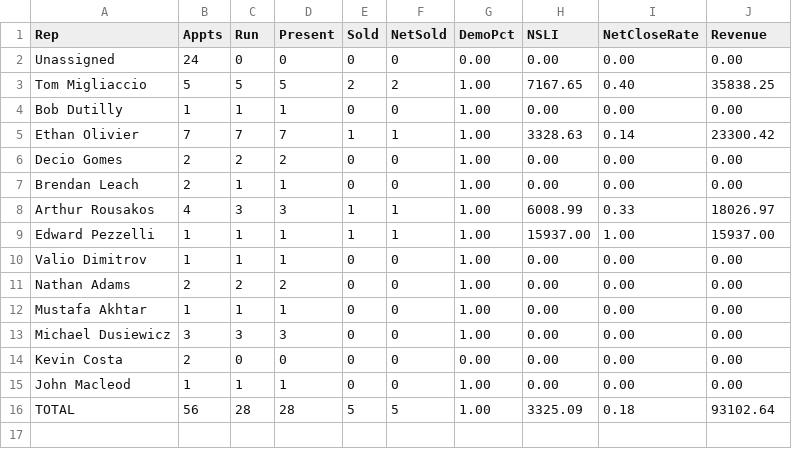
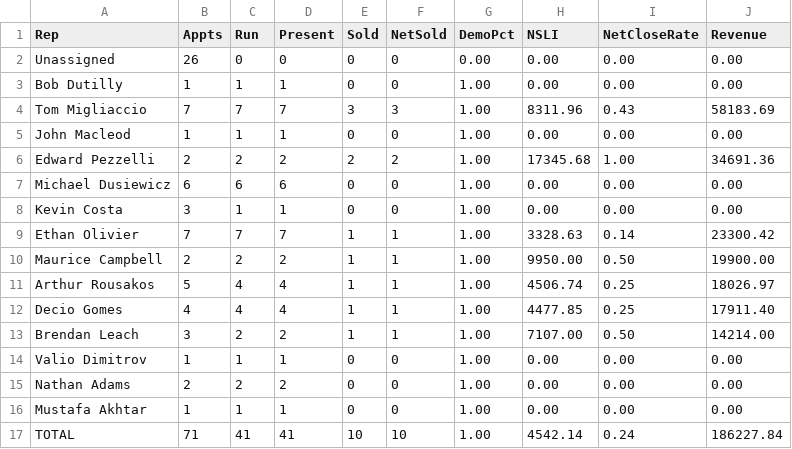
Before and after one commit to SeanSenno/rebath-sales-dashboard, a CSV file: data/sales-rep-mtd.csv, drawn as a sheet.

Commit message:
Daily refresh via Zap

```diff
--- a/data/sales-rep-mtd.csv
+++ b/data/sales-rep-mtd.csv
@@ -1,10 +1,14 @@
 Rep,Appts,Run,Present,Sold,NetSold,DemoPct,NSLI,NetCloseRate,Revenue
-Unassigned,24,0,0,0,0,0.00,0.00,0.00,0.00
-Tom Migliaccio,5,5,5,2,2,1.00,7167.65,0.40,35838.25
+Unassigned,26,0,0,0,0,0.00,0.00,0.00,0.00
 Bob Dutilly,1,1,1,0,0,1.00,0.00,0.00,0.00
+Tom Migliaccio,7,7,7,3,3,1.00,8311.96,0.43,58183.69
+John Macleod,1,1,1,0,0,1.00,0.00,0.00,0.00
+Edward Pezzelli,2,2,2,2,2,1.00,17345.68,1.00,34691.36
+Michael Dusiewicz,6,6,6,0,0,1.00,0.00,0.00,0.00
+Kevin Costa,3,1,1,0,0,1.00,0.00,0.00,0.00
 Ethan Olivier,7,7,7,1,1,1.00,3328.63,0.14,23300.42
-Decio Gomes,2,2,2,0,0,1.00,0.00,0.00,0.00
-Brendan Leach,2,1,1,0,0,1.00,0.00,0.00,0.00
-Arthur Rousakos,4,3,3,1,1,1.00,6008.99,0.33,18026.97
-Edward Pezzelli,1,1,1,1,1,1.00,15937.00,1.00,15937.00
+Maurice Campbell,2,2,2,1,1,1.00,9950.00,0.50,19900.00
+Arthur Rousakos,5,4,4,1,1,1.00,4506.74,0.25,18026.97
+Decio Gomes,4,4,4,1,1,1.00,4477.85,0.25,17911.40
+Brendan Leach,3,2,2,1,1,1.00,7107.00,0.50,14214.00
 Valio Dimitrov,1,1,1,0,0,1.00,0.00,0.00,0.00
@@ -12,5 +16,2 @@ Nathan Adams,2,2,2,0,0,1.00,0.00,0.00,0.00
 Mustafa Akhtar,1,1,1,0,0,1.00,0.00,0.00,0.00
-Michael Dusiewicz,3,3,3,0,0,1.00,0.00,0.00,0.00
-Kevin Costa,2,0,0,0,0,0.00,0.00,0.00,0.00
-John Macleod,1,1,1,0,0,1.00,0.00,0.00,0.00
-TOTAL,56,28,28,5,5,1.00,3325.09,0.18,93102.64
+TOTAL,71,41,41,10,10,1.00,4542.14,0.24,186227.84
```
